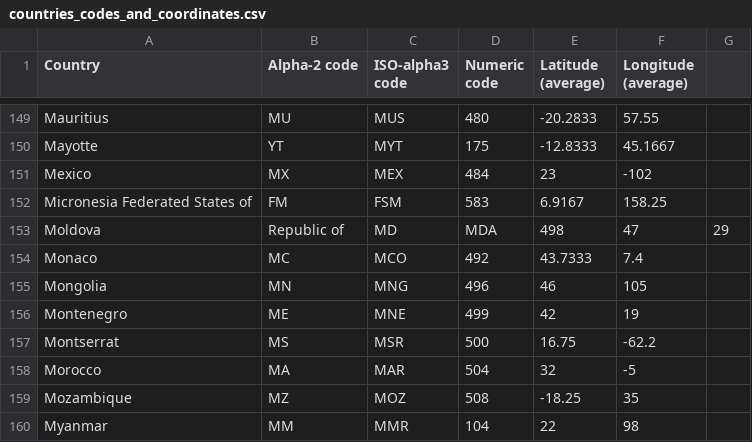
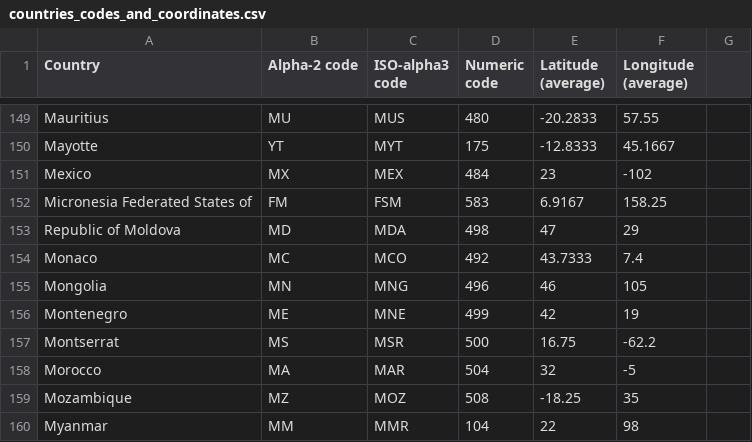
Before and after one commit to saqr98/Data-Society, a CSV file: Code/data/countries_codes_and_coordinates.csv, drawn as a sheet; only a part is shown, gaps mark what is left out.

```diff
--- a/Code/data/countries_codes_and_coordinates.csv
+++ b/Code/data/countries_codes_and_coordinates.csv
@@ -152,3 +152,3 @@ Mexico,MX,MEX,484,23,-102
 Micronesia Federated States of,FM,FSM,583,6.9167,158.25
-Moldova,Republic of,MD,MDA,498,47,29
+Republic of Moldova,MD,MDA,498,47,29
 Monaco,MC,MCO,492,43.7333,7.4
```
Also changed, not shown: 22 other files.
